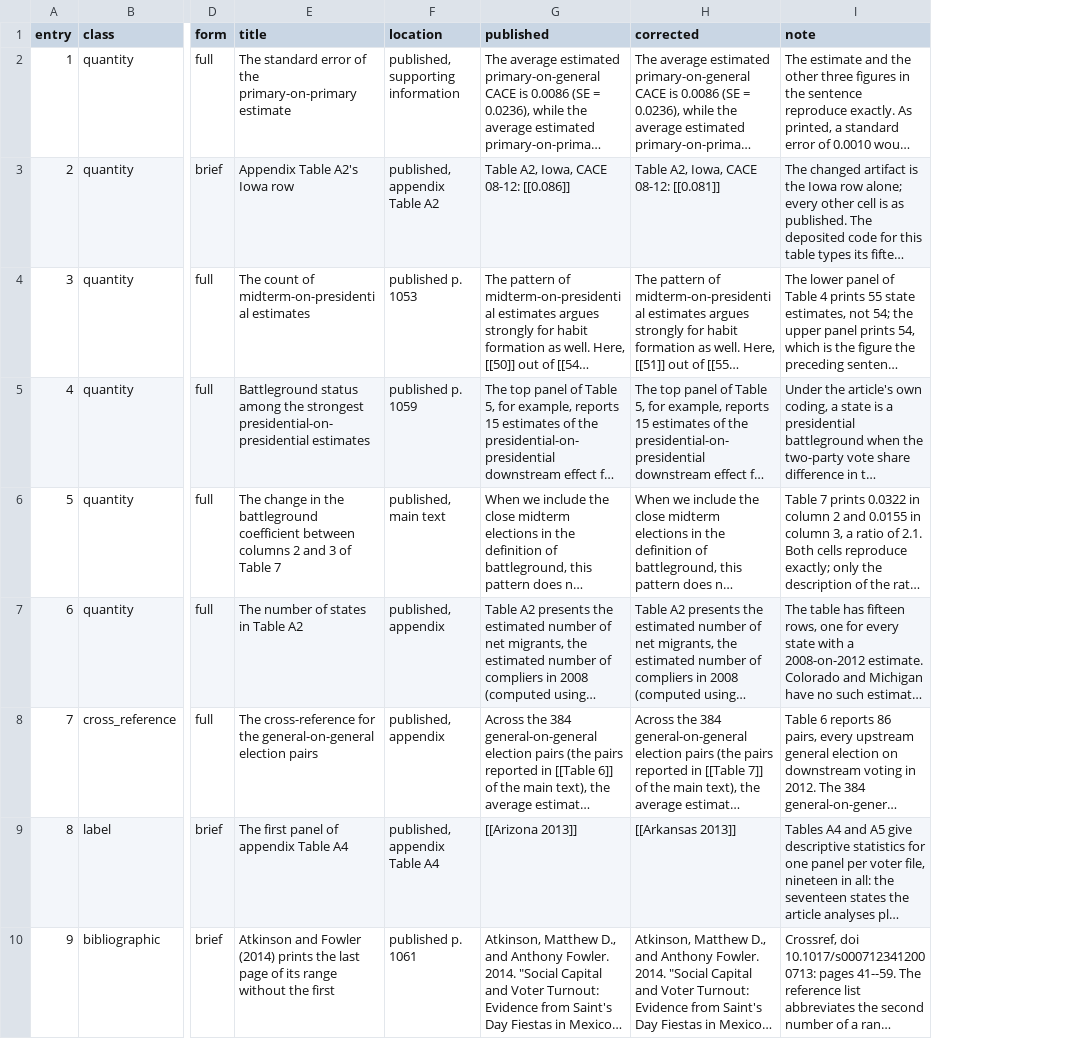
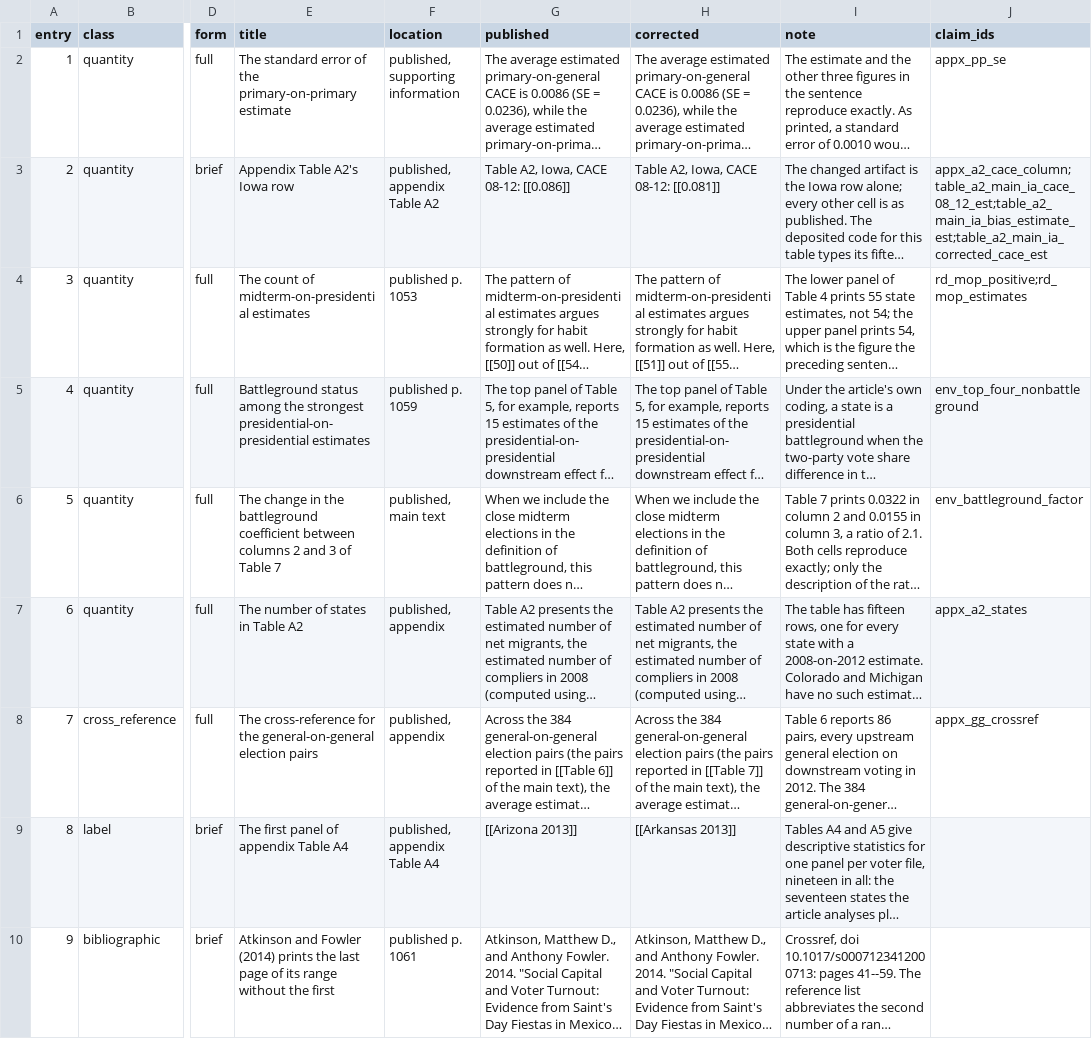
Before and after one commit to active-maintenance-aec/coppock_green_2016, a CSV file: errata_entries.csv, drawn as a sheet; only a part is shown, gaps mark what is left out; long unchanged cells end in …; the diff names each change by its address in the sheet, - before the commit and + after, or states it on an @@ line.

```diff
--- a/errata_entries.csv
+++ b/errata_entries.csv
+column J (claim_ids), rows 2-8: appx_pp_se | appx_a2_cace_column;table_a2_main_ia_cace_08_12_est;table_a2_main_ia_bias_estimate_est;table_a2_main_ia_corrected_cace_est | rd_mop_positive;rd_mop_estimates | env_top_four_nonbattleground | env_battleground_factor | appx_a2_states | appx_gg_crossref
```
Also changed, not shown: 2 other files.
